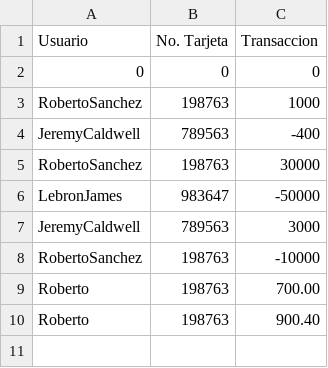
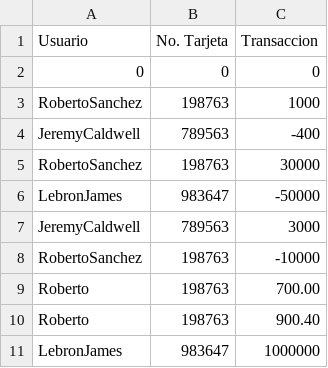
Before and after one commit to robertosc/proyecto_plataformas, a CSV file: balance.csv, drawn as a sheet.

```diff
--- a/balance.csv
+++ b/balance.csv
@@ -10 +10,2 @@ Roberto,198763,700.00
 Roberto,198763,900.40
+LebronJames,983647,1000000
```
Also changed, not shown: 5 other files.
